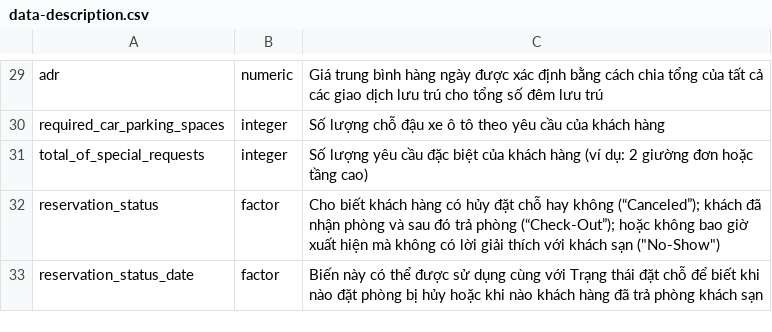
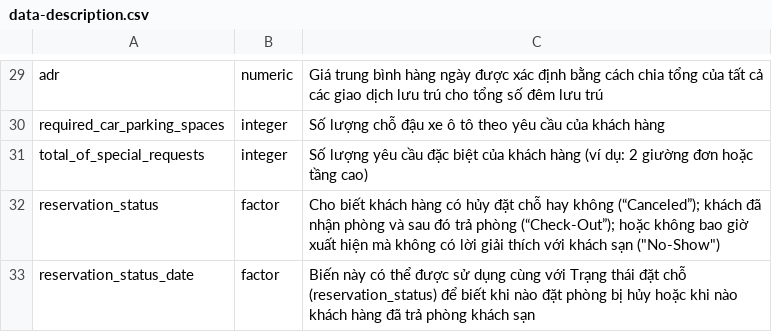
Before and after one commit to hienntd-data/Hotel-Booking-Demand, a CSV file: data/data-description.csv, drawn as a sheet; only a part is shown, gaps mark what is left out; the diff covers the shown part only.

```diff
--- a/data/data-description.csv
+++ b/data/data-description.csv
@@ -32,2 +32,2 @@ total_of_special_requests,integer,Số lượng yêu cầu đặc biệt của k
 reservation_status,factor,"Cho biết khách hàng có hủy đặt chỗ hay không (“Canceled”); khách đã nhận phòng và sau đó trả phòng (“Check-Out”); hoặc không bao giờ xuất hiện mà không có lời giải thích với khách sạn (""No-Show"")"
-reservation_status_date,factor,Biến này có thể được sử dụng cùng với Trạng thái đặt chỗ để biết khi nào đặt phòng bị hủy hoặc khi nào khách hàng đã trả phòng khách sạn
+reservation_status_date,factor,Biến này có thể được sử dụng cùng với Trạng thái đặt chỗ (reservation_status) để biết khi nào đặt phòng bị hủy hoặc khi nào khách hàng đã trả phòng khách sạn
```
Also changed, not shown: 19 edited cells elsewhere in this file.
